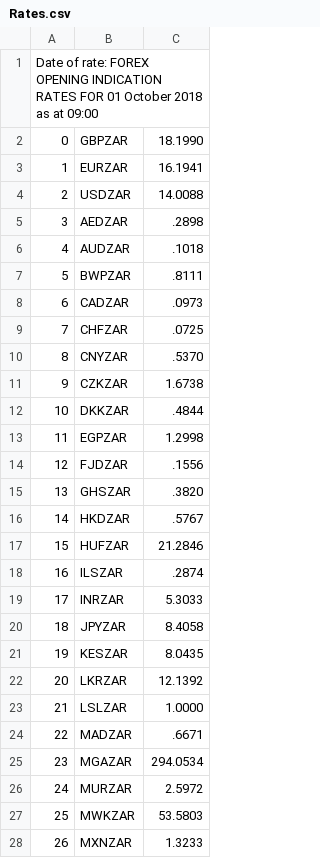
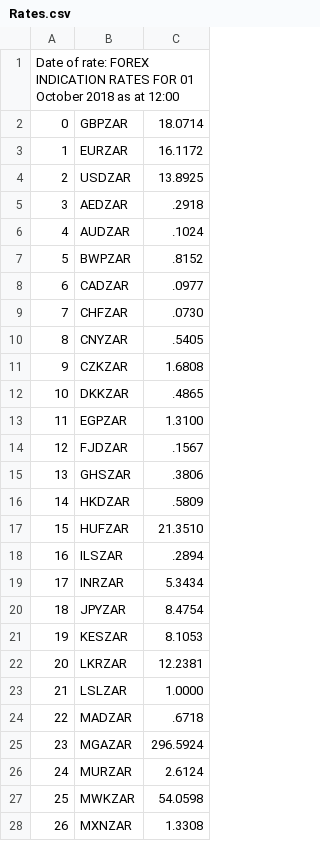
Before and after one commit to antonjan/get_fx_rates, a CSV file: Rates.csv, drawn as a sheet; only a part is shown; the diff covers the shown part only.

```diff
--- a/Rates.csv
+++ b/Rates.csv
@@ -1,28 +1,28 @@
-Date of rate: FOREX OPENING INDICATION RATES FOR 01 October 2018 as at 09:00
-0,GBPZAR,18.1990
-1,EURZAR,16.1941
-2,USDZAR,14.0088
-3,AEDZAR,.2898
-4,AUDZAR,.1018
-5,BWPZAR,.8111
-6,CADZAR,.0973
-7,CHFZAR,.0725
-8,CNYZAR,.5370
-9,CZKZAR,1.6738
-10,DKKZAR,.4844
-11,EGPZAR,1.2998
-12,FJDZAR,.1556
-13,GHSZAR,.3820
-14,HKDZAR,.5767
-15,HUFZAR,21.2846
-16,ILSZAR,.2874
-17,INRZAR,5.3033
-18,JPYZAR,8.4058
-19,KESZAR,8.0435
-20,LKRZAR,12.1392
+Date of rate: FOREX INDICATION RATES FOR 01 October 2018 as at 12:00
+0,GBPZAR,18.0714
+1,EURZAR,16.1172
+2,USDZAR,13.8925
+3,AEDZAR,.2918
+4,AUDZAR,.1024
+5,BWPZAR,.8152
+6,CADZAR,.0977
+7,CHFZAR,.0730
+8,CNYZAR,.5405
+9,CZKZAR,1.6808
+10,DKKZAR,.4865
+11,EGPZAR,1.3100
+12,FJDZAR,.1567
+13,GHSZAR,.3806
+14,HKDZAR,.5809
+15,HUFZAR,21.3510
+16,ILSZAR,.2894
+17,INRZAR,5.3434
+18,JPYZAR,8.4754
+19,KESZAR,8.1053
+20,LKRZAR,12.2381
 21,LSLZAR,1.0000
-22,MADZAR,.6671
-23,MGAZAR,294.0534
-24,MURZAR,2.5972
-25,MWKZAR,53.5803
-26,MXNZAR,1.3233
+22,MADZAR,.6718
+23,MGAZAR,296.5924
+24,MURZAR,2.6124
+25,MWKZAR,54.0598
+26,MXNZAR,1.3308
```
Also changed, not shown: 21 edited cells elsewhere in this file, 3 other files.
